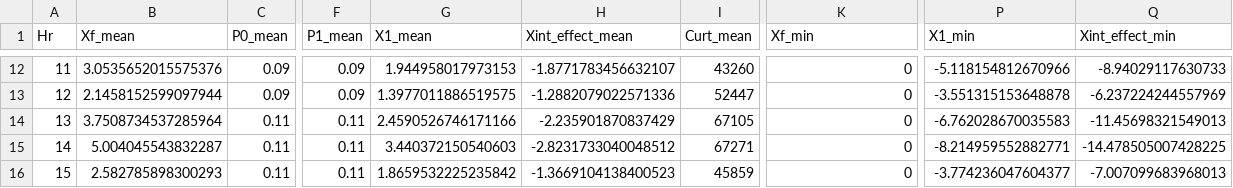
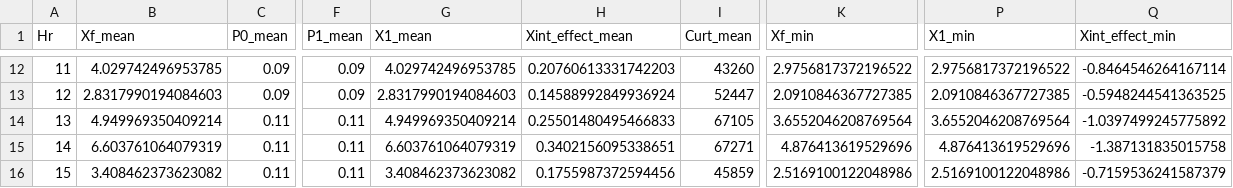
Before and after one commit to mjulian55/SmartCharge, a CSV file: Results/MUDs_PM1_Demand_Summary.csv, drawn as a sheet; only a part is shown, gaps mark what is left out; the diff covers the shown part only; the diff names each change by its address in the sheet, - before the commit and + after, or states it on an @@ line.

```diff
--- a/Results/MUDs_PM1_Demand_Summary.csv
+++ b/Results/MUDs_PM1_Demand_Summary.csv
-B12 (Xf_mean): 3.0535652015575376
+B12 (Xf_mean): 4.029742496953785
-G12 (X1_mean): 1.944958017973153
+G12 (X1_mean): 4.029742496953785
-H12 (Xint_effect_mean): -1.8771783456632107
+H12 (Xint_effect_mean): 0.20760613331742203
-K12 (Xf_min): 0
+K12 (Xf_min): 2.9756817372196522
-P12 (X1_min): -5.118154812670966
+P12 (X1_min): 2.9756817372196522
-Q12 (Xint_effect_min): -8.94029117630733
+Q12 (Xint_effect_min): -0.8464546264167114
-B13 (Xf_mean): 2.1458152599097944
+B13 (Xf_mean): 2.8317990194084603
-G13 (X1_mean): 1.3977011886519575
+G13 (X1_mean): 2.8317990194084603
-H13 (Xint_effect_mean): -1.2882079022571336
+H13 (Xint_effect_mean): 0.14588992849936924
-K13 (Xf_min): 0
+K13 (Xf_min): 2.0910846367727385
-P13 (X1_min): -3.551315153648878
+P13 (X1_min): 2.0910846367727385
-Q13 (Xint_effect_min): -6.237224244557969
+Q13 (Xint_effect_min): -0.5948244541363525
-B14 (Xf_mean): 3.7508734537285964
+B14 (Xf_mean): 4.949969350409214
-G14 (X1_mean): 2.4590526746171166
+G14 (X1_mean): 4.949969350409214
-H14 (Xint_effect_mean): -2.235901870837429
+H14 (Xint_effect_mean): 0.25501480495466833
-K14 (Xf_min): 0
+K14 (Xf_min): 3.6552046208769564
-P14 (X1_min): -6.762028670035583
+P14 (X1_min): 3.6552046208769564
-Q14 (Xint_effect_min): -11.45698321549013
+Q14 (Xint_effect_min): -1.0397499245775892
-B15 (Xf_mean): 5.004045543832287
+B15 (Xf_mean): 6.603761064079319
-G15 (X1_mean): 3.440372150540603
+G15 (X1_mean): 6.603761064079319
-H15 (Xint_effect_mean): -2.8231733040048512
+H15 (Xint_effect_mean): 0.3402156095338651
-K15 (Xf_min): 0
+K15 (Xf_min): 4.876413619529696
-P15 (X1_min): -8.214959552882771
+P15 (X1_min): 4.876413619529696
-Q15 (Xint_effect_min): -14.478505007428225
+Q15 (Xint_effect_min): -1.387131835015758
-B16 (Xf_mean): 2.582785898300293
+B16 (Xf_mean): 3.408462373623082
-G16 (X1_mean): 1.8659532225235842
+G16 (X1_mean): 3.408462373623082
-H16 (Xint_effect_mean): -1.3669104138400523
+H16 (Xint_effect_mean): 0.1755987372594456
-K16 (Xf_min): 0
+K16 (Xf_min): 2.5169100122048986
-P16 (X1_min): -3.774236047604377
+P16 (X1_min): 2.5169100122048986
-Q16 (Xint_effect_min): -7.007099683968013
+Q16 (Xint_effect_min): -0.7159536241587379
```
Also changed, not shown: 141 edited cells elsewhere in this file, Results/MUDs_PM1_Output_All_Hours.csv, Results/MUDs_PM1_Output_Summary.csv.
